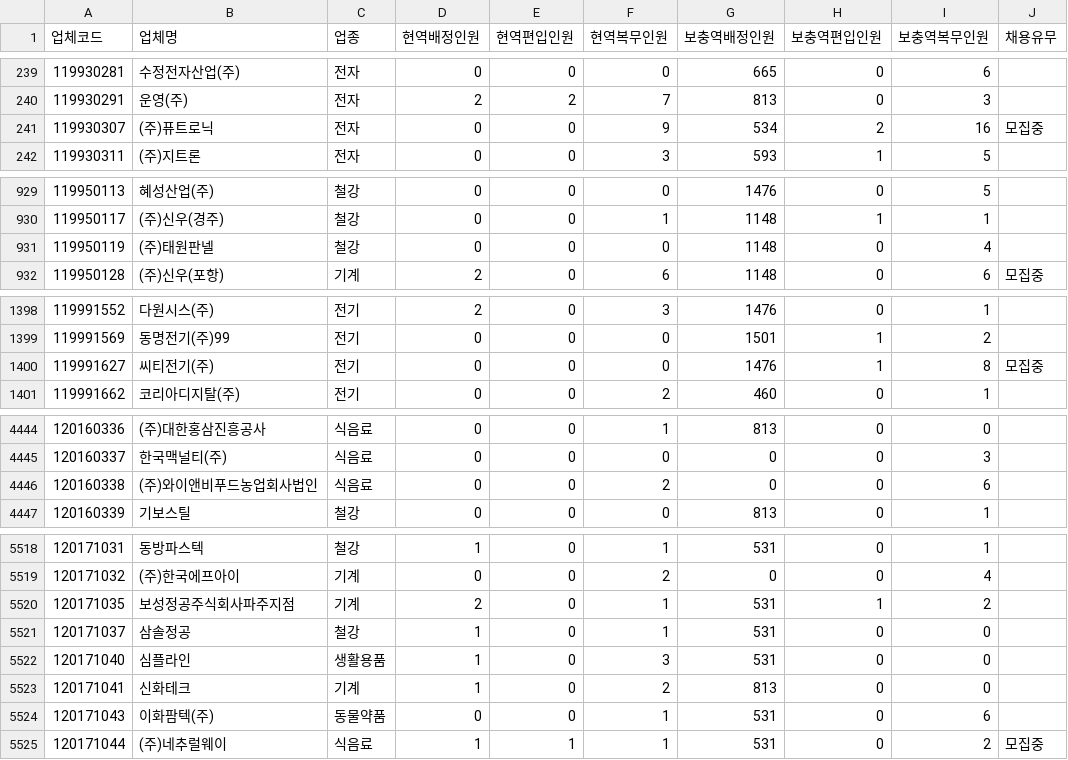
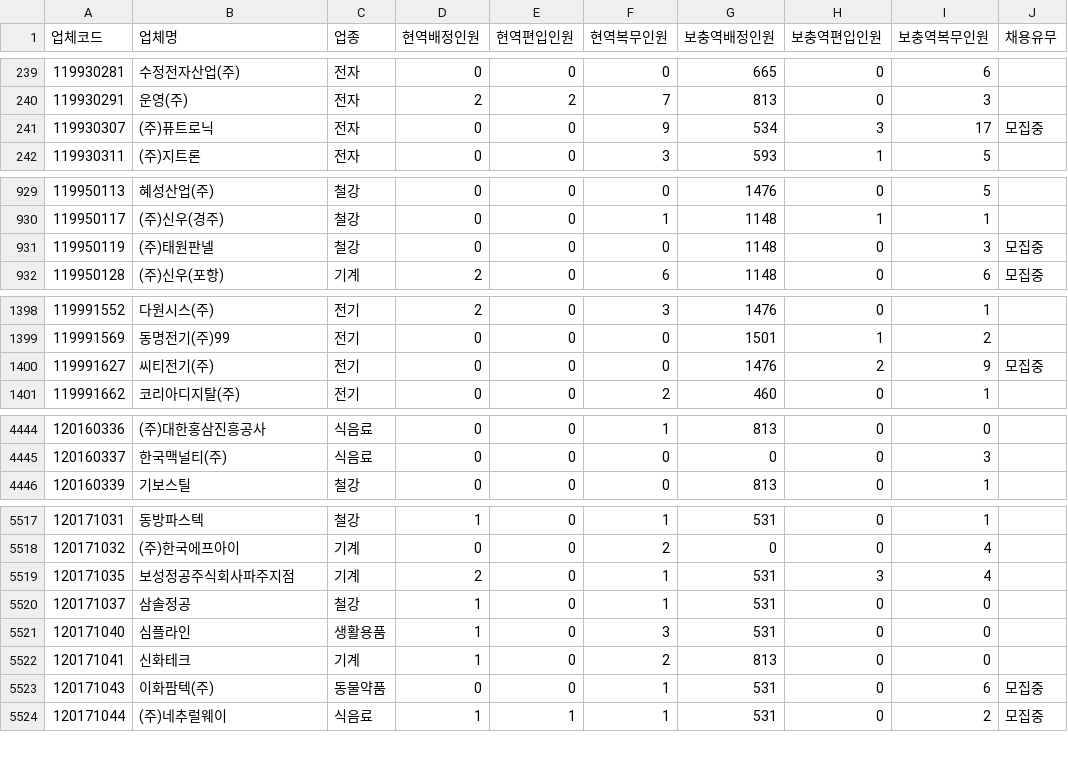
Before and after one commit to stleamist/mma-company-crawler, a CSV file: result/all.csv, drawn as a sheet; only a part is shown, gaps mark what is left out; the diff covers the shown part only.

```diff
--- a/result/all.csv
+++ b/result/all.csv
@@ -240,3 +240,3 @@
 119930291,운영(주),전자,2,2,7,813,0,3,
-119930307,(주)퓨트로닉,전자,0,0,9,534,2,16,모집중
+119930307,(주)퓨트로닉,전자,0,0,9,534,3,17,모집중
 119930311,(주)지트론,전자,0,0,3,593,1,5,
@@ -930,3 +930,3 @@
 119950117,(주)신우(경주),철강,0,0,1,1148,1,1,
-119950119,(주)태원판넬,철강,0,0,0,1148,0,4,
+119950119,(주)태원판넬,철강,0,0,0,1148,0,3,모집중
 119950128,(주)신우(포항),기계,2,0,6,1148,0,6,모집중
@@ -1399,3 +1399,3 @@
 119991569,동명전기(주)99,전기,0,0,0,1501,1,2,
-119991627,씨티전기(주),전기,0,0,0,1476,1,8,모집중
+119991627,씨티전기(주),전기,0,0,0,1476,2,9,모집중
 119991662,코리아디지탈(주),전기,0,0,2,460,0,1,
@@ -4445,3 +4445,2 @@
 120160337,한국맥널티(주),식음료,0,0,0,0,0,3,
-120160338,(주)와이앤비푸드농업회사법인,식음료,0,0,2,0,0,6,
 120160339,기보스틸,철강,0,0,0,813,0,1,
@@ -5519,3 +5518,3 @@
 120171032,(주)한국에프아이,기계,0,0,2,0,0,4,
-120171035,보성정공주식회사파주지점,기계,2,0,1,531,1,2,
+120171035,보성정공주식회사파주지점,기계,2,0,1,531,3,4,
 120171037,삼솔정공,철강,1,0,1,531,0,0,
@@ -5523,3 +5522,3 @@
 120171041,신화테크,기계,1,0,2,813,0,0,
-120171043,이화팜텍(주),동물약품,0,0,1,531,0,6,
+120171043,이화팜텍(주),동물약품,0,0,1,531,0,6,모집중
 120171044,(주)네추럴웨이,식음료,1,1,1,531,0,2,모집중
```
Also changed, not shown: 85 edited cells elsewhere in this file, result/it-primary.csv, result/it-secondary.csv, 2 other files.
